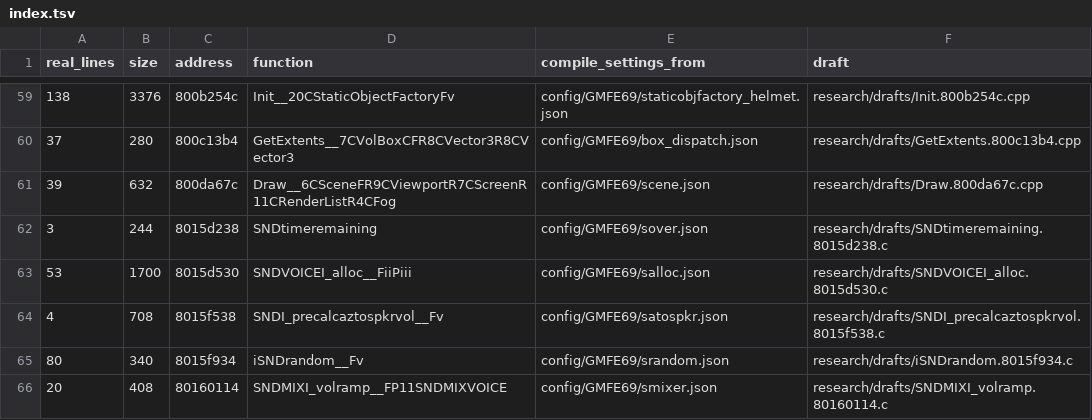
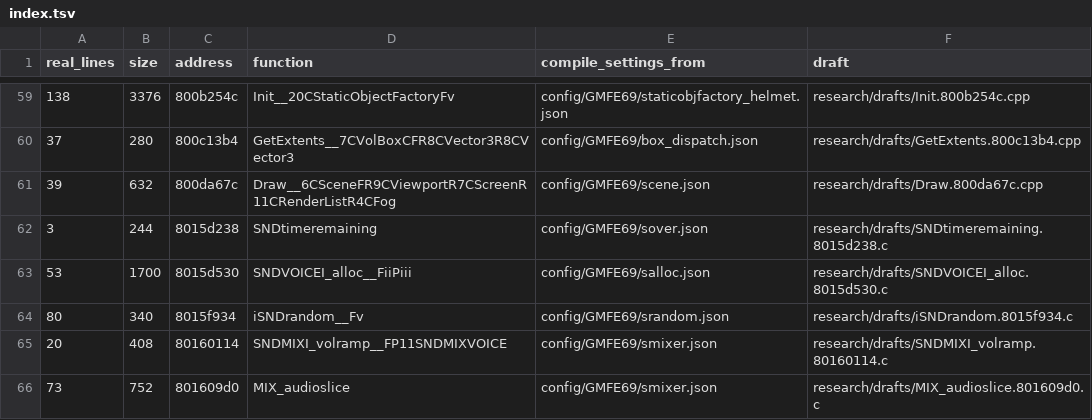
Before and after one commit to kyleckroeger/moh-frontline-decomp, a TSV file: research/drafts/index.tsv, drawn as a sheet; only a part is shown, gaps mark what is left out; the shorter side is filled out with more unchanged rows; the diff names each change by its address in the sheet, - before the commit and + after, or states it on an @@ line.

```diff
--- a/research/drafts/index.tsv
+++ b/research/drafts/index.tsv
-row 64: 4 | 708 | 8015f538 | SNDI_precalcaztospkrvol__Fv | config/GMFE69/satospkr.json | research/drafts/SNDI_precalcaztospkrvol.8015f538.c
```
Also changed, not shown: research/plans/matching_queue.tsv, 11 other files.
